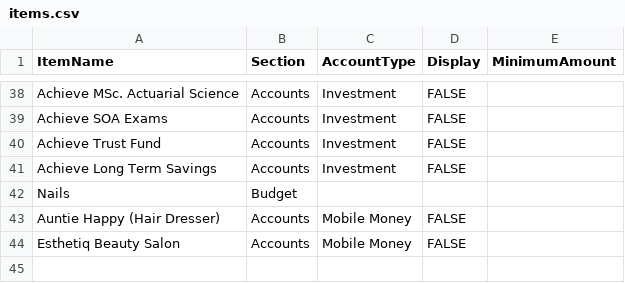
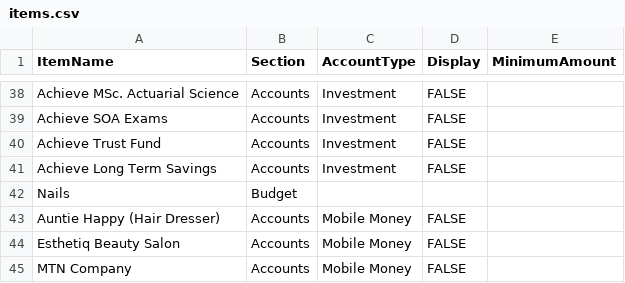
Before and after one commit to lolaaaaa1/lifeOS, a CSV file: data/items.csv, drawn as a sheet; only a part is shown, gaps mark what is left out.

Commit message:
Add account MTN Company

```diff
--- a/data/items.csv
+++ b/data/items.csv
@@ -44 +44,2 @@ Auntie Happy (Hair Dresser),Accounts,Mobile Money,FALSE,
 Esthetiq Beauty Salon,Accounts,Mobile Money,FALSE,
+MTN Company,Accounts,Mobile Money,FALSE,
```
